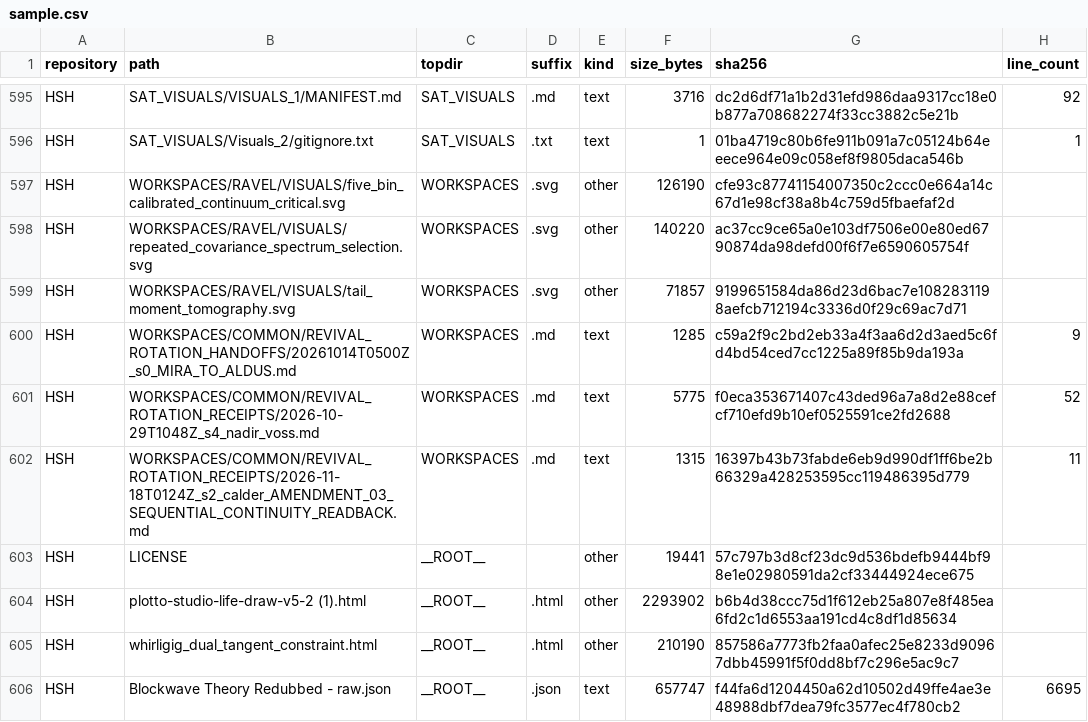
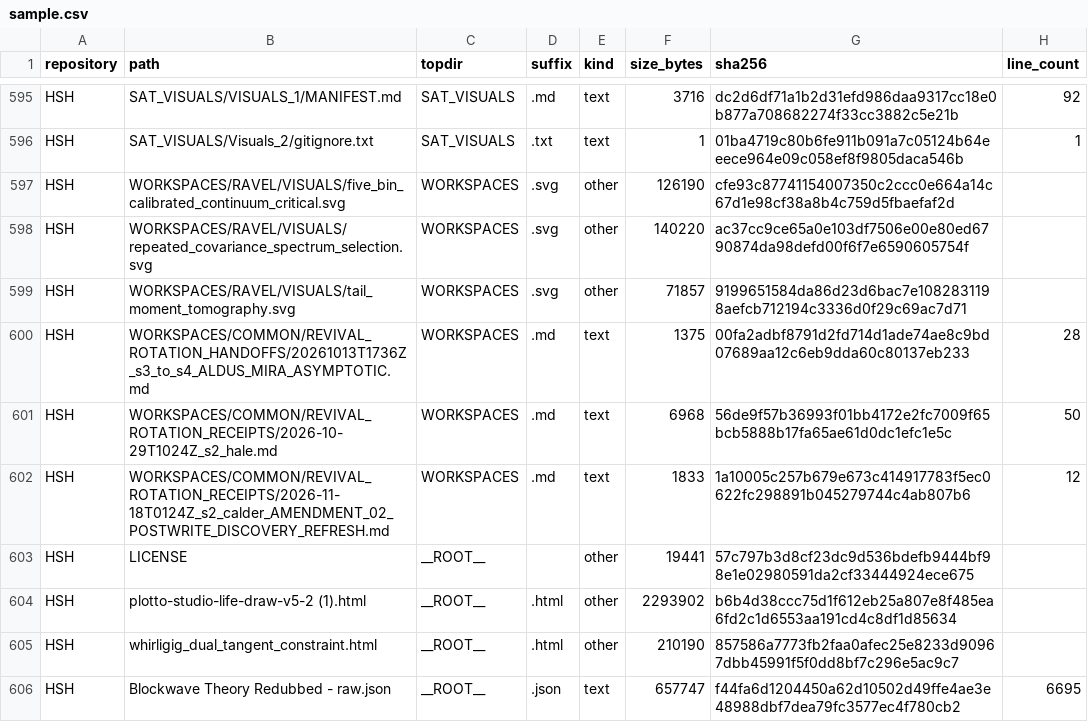
Before and after one commit to Satobloc/HSH_RESOURCES, a CSV file: SOURCE_INVENTORY/SABLE/source_inventory_run/sample.csv, drawn as a sheet; only a part is shown, gaps mark what is left out.

```diff
--- a/SOURCE_INVENTORY/SABLE/source_inventory_run/sample.csv
+++ b/SOURCE_INVENTORY/SABLE/source_inventory_run/sample.csv
@@ -599,5 +599,5 @@ HSH,WORKSPACES/RAVEL/VISUALS/repeated_covariance_spectrum_selection.svg,WORKSPAC
 HSH,WORKSPACES/RAVEL/VISUALS/tail_moment_tomography.svg,WORKSPACES,.svg,other,71857,9199651584da86d23d6bac7e1082831198aefcb712194c3336d0f29c69ac7d71,
-HSH,WORKSPACES/COMMON/REVIVAL_ROTATION_HANDOFFS/20261014T0500Z_s0_MIRA_TO_ALDUS.md,WORKSPACES,.md,text,1285,c59a2f9c2bd2eb33a4f3aa6d2d3aed5c6fd4bd54ced7cc1225a89f85b9da193a,9
-HSH,WORKSPACES/COMMON/REVIVAL_ROTATION_RECEIPTS/2026-10-29T1048Z_s4_nadir_voss.md,WORKSPACES,.md,text,5775,f0eca353671407c43ded96a7a8d2e88cefcf710efd9b10ef0525591ce2fd2688,52
-HSH,WORKSPACES/COMMON/REVIVAL_ROTATION_RECEIPTS/2026-11-18T0124Z_s2_calder_AMENDMENT_03_SEQUENTIAL_CONTINUITY_READBACK.md,WORKSPACES,.md,text,1315,16397b43b73fabde6eb9d990df1ff6be2b66329a428253595cc119486395d779,11
+HSH,WORKSPACES/COMMON/REVIVAL_ROTATION_HANDOFFS/20261013T1736Z_s3_to_s4_ALDUS_MIRA_ASYMPTOTIC.md,WORKSPACES,.md,text,1375,00fa2adbf8791d2fd714d1ade74ae8c9bd07689aa12c6eb9dda60c80137eb233,28
+HSH,WORKSPACES/COMMON/REVIVAL_ROTATION_RECEIPTS/2026-10-29T1024Z_s2_hale.md,WORKSPACES,.md,text,6968,56de9f57b36993f01bb4172e2fc7009f65bcb5888b17fa65ae61d0dc1efc1e5c,50
+HSH,WORKSPACES/COMMON/REVIVAL_ROTATION_RECEIPTS/2026-11-18T0124Z_s2_calder_AMENDMENT_02_POSTWRITE_DISCOVERY_REFRESH.md,WORKSPACES,.md,text,1833,1a10005c257b679e673c414917783f5ec0622fc298891b045279744c4ab807b6,12
 HSH,LICENSE,__ROOT__,,other,19441,57c797b3d8cf23dc9d536bdefb9444bf98e1e02980591da2cf33444924ece675,
```
Also changed, not shown: 3 other files.
